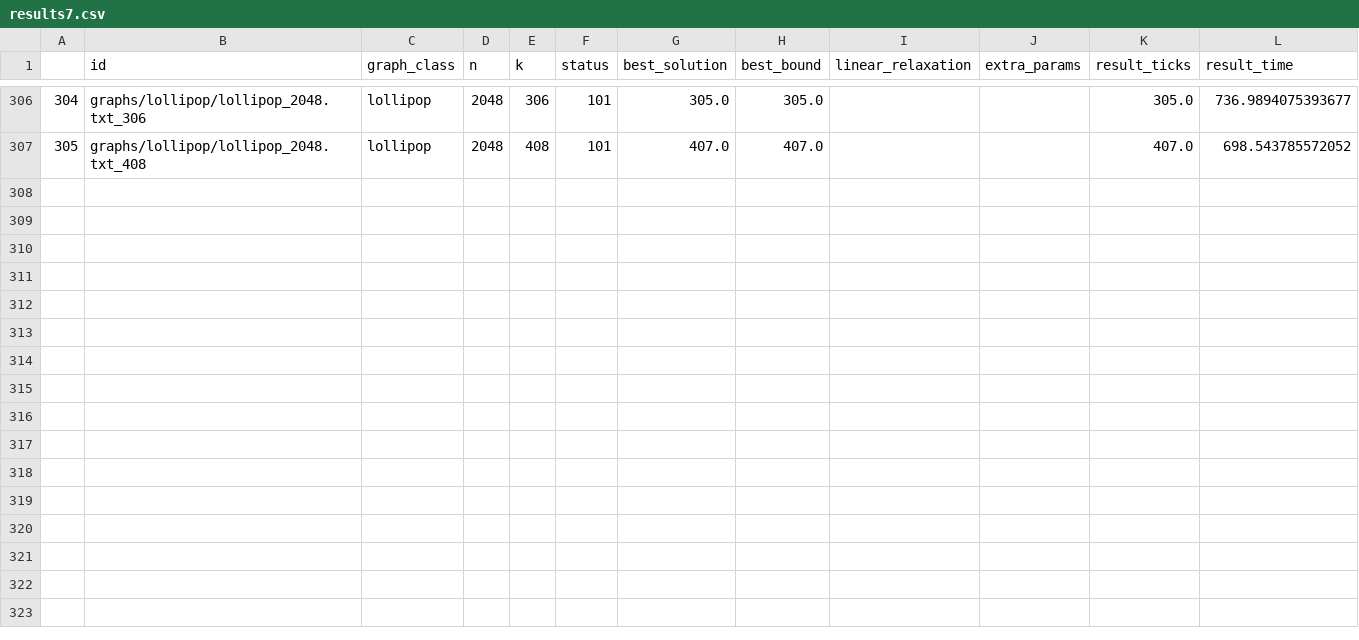
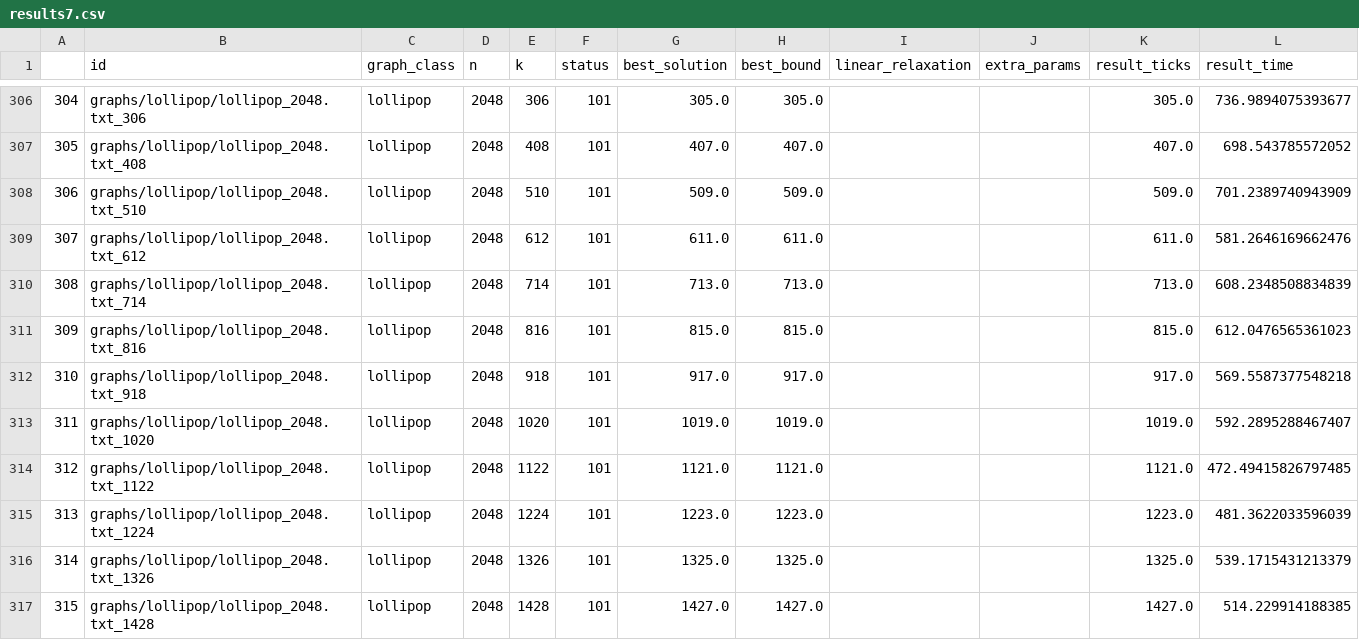
Before and after one commit to FilipePrates/HappySet-IC, a CSV file: results7.csv, drawn as a sheet; only a part is shown, gaps mark what is left out; the diff names each change by its address in the sheet, - before the commit and + after, or states it on an @@ line.

Commit message:
Added Results6p7_3 .png and .pdf and to README

```diff
--- a/results7.csv
+++ b/results7.csv
+row 308: 306 | graphs/lollipop/lollipop_2048.txt_510 | lollipop | 2048 | 510 | 101 | 509.0 | 509.0 |  |  | 509.0 | 701.2389740943909
+row 309: 307 | graphs/lollipop/lollipop_2048.txt_612 | lollipop | 2048 | 612 | 101 | 611.0 | 611.0 |  |  | 611.0 | 581.2646169662476
+row 310: 308 | graphs/lollipop/lollipop_2048.txt_714 | lollipop | 2048 | 714 | 101 | 713.0 | 713.0 |  |  | 713.0 | 608.2348508834839
+row 311: 309 | graphs/lollipop/lollipop_2048.txt_816 | lollipop | 2048 | 816 | 101 | 815.0 | 815.0 |  |  | 815.0 | 612.0476565361023
+row 312: 310 | graphs/lollipop/lollipop_2048.txt_918 | lollipop | 2048 | 918 | 101 | 917.0 | 917.0 |  |  | 917.0 | 569.5587377548218
+row 313: 311 | graphs/lollipop/lollipop_2048.txt_1020 | lollipop | 2048 | 1020 | 101 | 1019.0 | 1019.0 |  |  | 1019.0 | 592.2895288467407
+row 314: 312 | graphs/lollipop/lollipop_2048.txt_1122 | lollipop | 2048 | 1122 | 101 | 1121.0 | 1121.0 |  |  | 1121.0 | 472.49415826797485
+row 315: 313 | graphs/lollipop/lollipop_2048.txt_1224 | lollipop | 2048 | 1224 | 101 | 1223.0 | 1223.0 |  |  | 1223.0 | 481.3622033596039
+row 316: 314 | graphs/lollipop/lollipop_2048.txt_1326 | lollipop | 2048 | 1326 | 101 | 1325.0 | 1325.0 |  |  | 1325.0 | 539.1715431213379
+row 317: 315 | graphs/lollipop/lollipop_2048.txt_1428 | lollipop | 2048 | 1428 | 101 | 1427.0 | 1427.0 |  |  | 1427.0 | 514.229914188385
```
Also changed, not shown: 14 other files.
